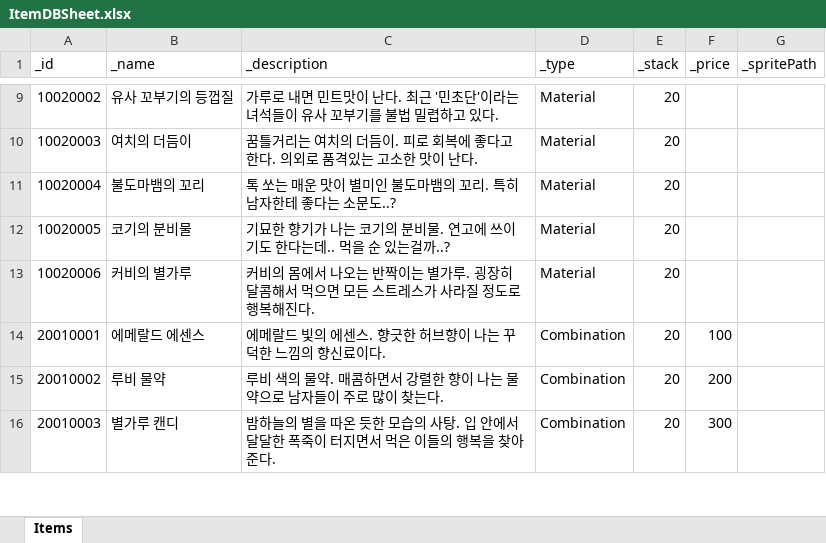
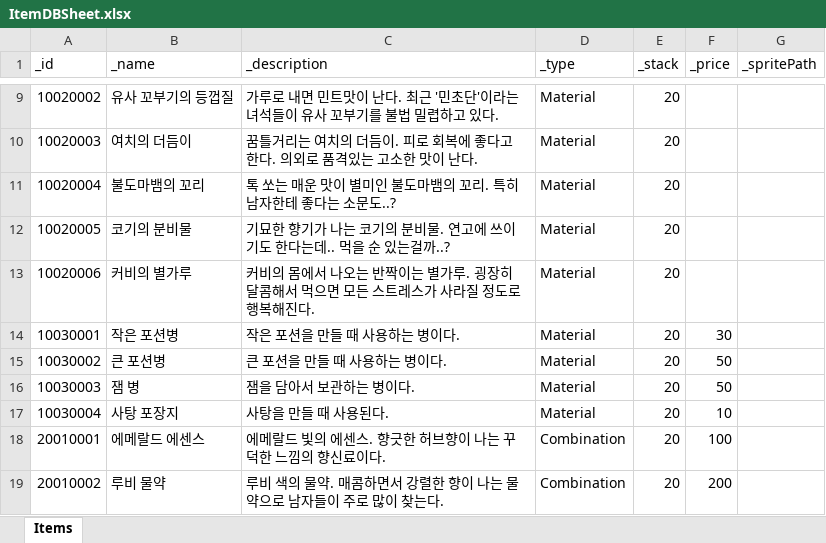
Before and after one commit to Sinsa9706/Project_O, an Excel workbook: Assets/9. RawData/ItemDBSheet.xlsx, sheet Items, drawn as a sheet; only a part is shown, gaps mark what is left out; the shorter side is filled out with more unchanged rows; values as stored, in another font and other column widths than the file's, no borders; table styles not drawn; the diff names each change by its address in the sheet, - before the commit and + after, or states it on an @@ line.

Commit message:
ItemDB추가

```diff
--- a/Assets/9. RawData/ItemDBSheet.xlsx (sheet Items)
+++ b/Assets/9. RawData/ItemDBSheet.xlsx (sheet Items)
+row 14: 10030001 | 작은 포션병 | 작은 포션을 만들 때 사용하는 병이다. | Material | 20 | 30
+row 15: 10030002 | 큰 포션병 | 큰 포션을 만들 때 사용하는 병이다. | Material | 20 | 50
+row 16: 10030003 | 잼 병 | 잼을 담아서 보관하는 병이다. | Material | 20 | 50
+row 17: 10030004 | 사탕 포장지 | 사탕을 만들 때 사용된다. | Material | 20 | 10
```
Also changed, not shown: 21 other files.
